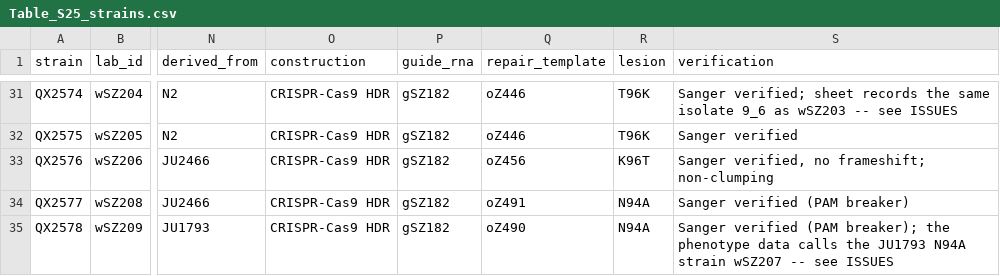
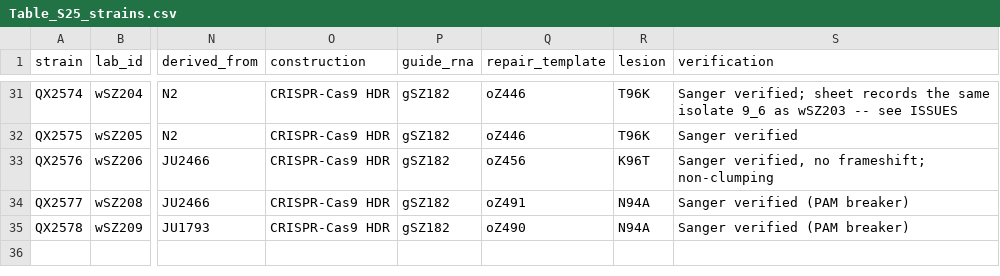
Before and after one commit to Thatguy027/Bulk_GWA_Manuscript, a CSV file: manuscript_supplement/Table_S25_strains.csv, drawn as a sheet; only a part is shown, gaps mark what is left out; the diff names each change by its address in the sheet, - before the commit and + after, or states it on an @@ line.

```diff
--- a/manuscript_supplement/Table_S25_strains.csv
+++ b/manuscript_supplement/Table_S25_strains.csv
-S35 (verification): …verified (PAM breaker); the phenotype data calls the JU1793 N94A strain wSZ207 -- see ISSUES
+S35 (verification): …verified (PAM breaker)
```
Also changed, not shown: manuscript_supplement/TABLE_INDEX.csv, manuscript_supplement/Table_S19_sid2_allele_swap_hatching_ju.csv, 14 other files.
